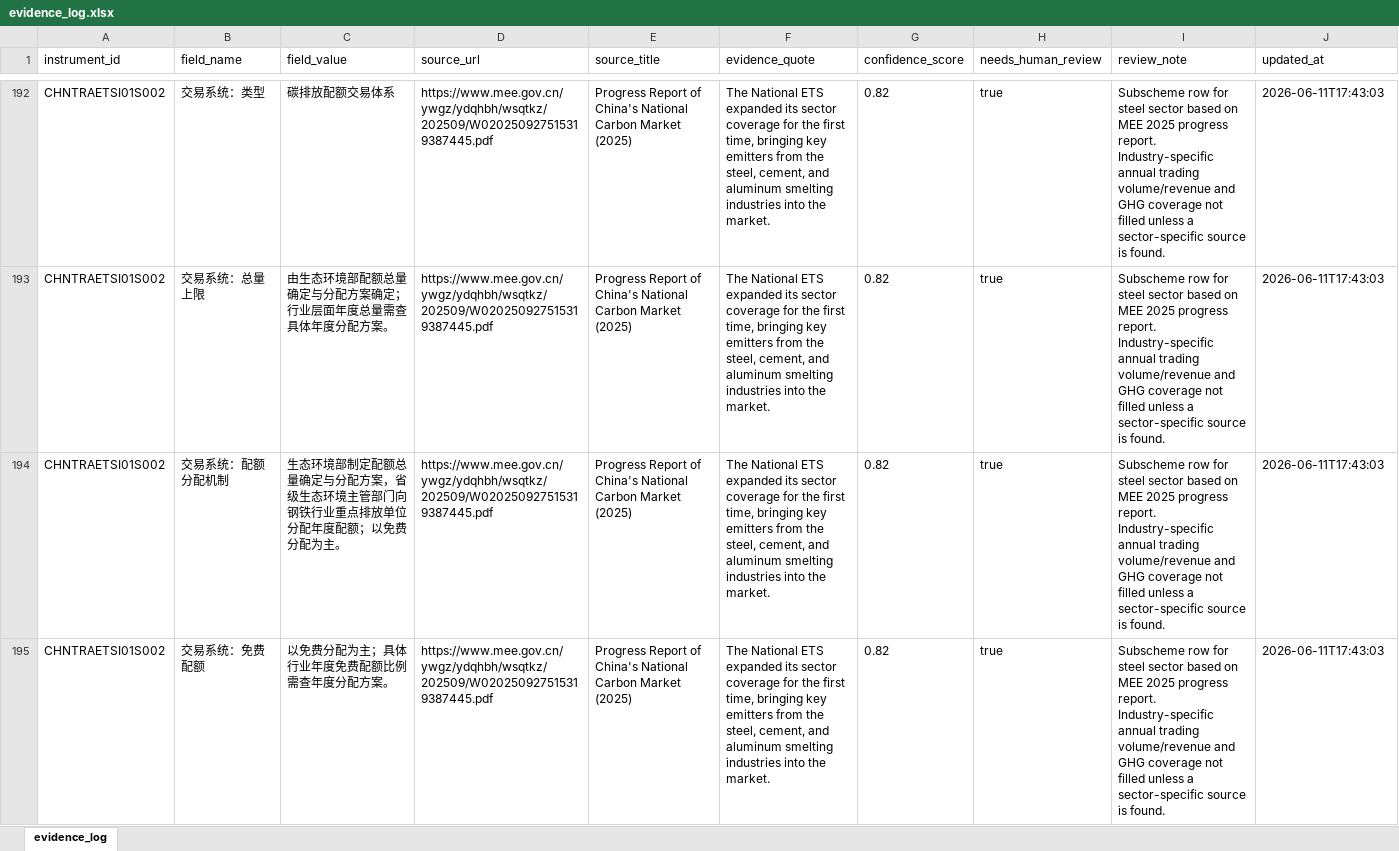
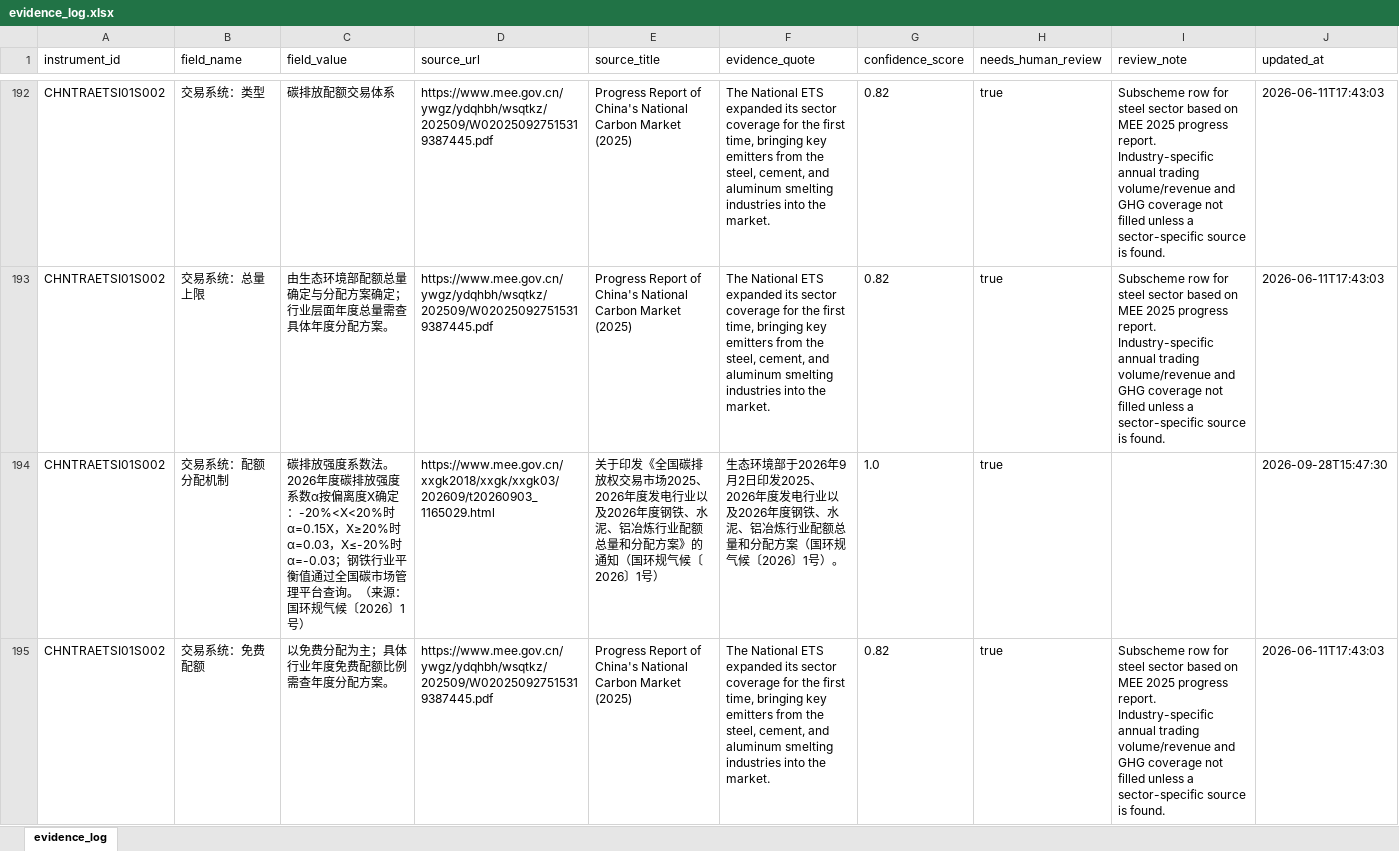
Before and after one commit to MGFPKU/CCPID, an Excel workbook: outputs/evidence_log.xlsx, sheet evidence_log, drawn as a sheet; only a part is shown, gaps mark what is left out; values as stored, in another font and other column widths than the file's, no borders; the diff covers the shown part only; the diff names each change by its address in the sheet, - before the commit and + after, or states it on an @@ line.

```diff
--- a/outputs/evidence_log.xlsx (sheet evidence_log)
+++ b/outputs/evidence_log.xlsx (sheet evidence_log)
-C194 (field_value): 生态环境部制定配额总量确定与分配方案，省级生态环境主管部门向钢铁行业重点排放单位分配年度配额；以免费分配为主。
+C194 (field_value): 碳排放强度系数法。2026年度碳排放强度系数α按偏离度X确定：-20%<X<20%时α=0.15X，X≥20%时α=0.03，X≤-20%时α=-0.03；钢铁行业平衡值通过全国碳市场管理平台查询。（来源：国环规气候〔2026〕1号）
-D194 (source_url): https://www.mee.gov.cn/ywgz/ydqhbh/wsqtkz/202509/W020250927515319387445.pdf
+D194 (source_url): https://www.mee.gov.cn/xxgk2018/xxgk/xxgk03/202609/t20260903_1165029.html
-E194 (source_title): Progress Report of China's National Carbon Market (2025)
+E194 (source_title): 关于印发《全国碳排放权交易市场2025、2026年度发电行业以及2026年度钢铁、水泥、铝冶炼行业配额总量和分配方案》的通知（国环规气候〔2026〕1号）
-F194 (evidence_quote): The National ETS expanded its sector coverage for the first time, bringing key emitters from the steel, cement, and aluminum smelting industries into the market.
+F194 (evidence_quote): 生态环境部于2026年9月2日印发2025、2026年度发电行业以及2026年度钢铁、水泥、铝冶炼行业配额总量和分配方案（国环规气候〔2026〕1号）。
-G194 (confidence_score): 0.82
+G194 (confidence_score): 1.0
-I194 (review_note): Subscheme row for steel sector based on MEE 2025 progress report. Industry-specific annual trading volume/revenue and GHG coverage not filled unless a sector-specific source is found.
+I194 (review_note): (empty)
-J194 (updated_at): 2026-06-11T17:43:03
+J194 (updated_at): 2026-09-28T15:47:30
```
Also changed, not shown: 1 added row and 181 edited cells elsewhere in this sheet, docs/CCPID_cn.xlsx, docs/CCPID_en.xlsx, 11 other files.
